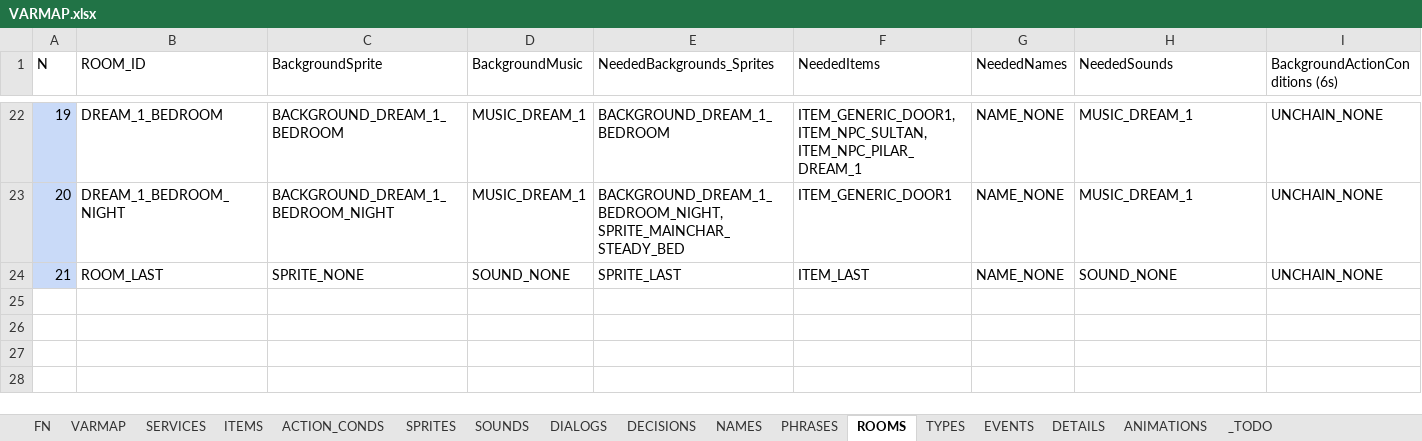
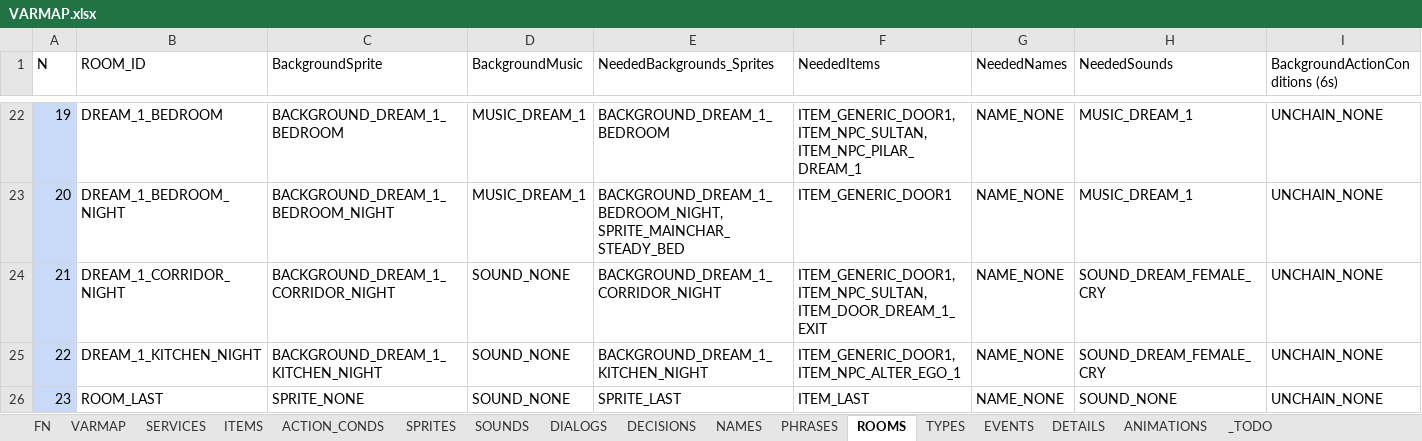
Before and after one commit to ivor4/Goblins3_AnotherQuest, an Excel workbook: VARMAP_Generator/VARMAP.xlsx, sheet ROOMS, drawn as a sheet; only a part is shown, gaps mark what is left out; values as stored, in another font and other column widths than the file's, no borders; charts and pictures and table styles not drawn; addresses are those after the commit; rows hold the shown columns only; the diff names each change by its address in the sheet, - before the commit and + after, or states it on an @@ line.

Commit message:
Encounter with alter Ego 1

```diff
--- a/VARMAP_Generator/VARMAP.xlsx (sheet ROOMS)
+++ b/VARMAP_Generator/VARMAP.xlsx (sheet ROOMS)
+row 24: 21 | DREAM_1_CORRIDOR_NIGHT | BACKGROUND_DREAM_1_CORRIDOR_NIGHT | SOUND_NONE | BACKGROUND_DREAM_1_CORRIDOR_NIGHT | ITEM_GENERIC_DOOR1, ITEM_NPC_SULTAN, ITEM_DOOR_DREAM_1_EXIT | NAME_NONE | SOUND_DREAM_FEMALE_CRY | UNCHAIN_NONE
+row 25: 22 | DREAM_1_KITCHEN_NIGHT | BACKGROUND_DREAM_1_KITCHEN_NIGHT | SOUND_NONE | BACKGROUND_DREAM_1_KITCHEN_NIGHT | ITEM_GENERIC_DOOR1, ITEM_NPC_ALTER_EGO_1 | NAME_NONE | SOUND_DREAM_FEMALE_CRY | UNCHAIN_NONE
@@ column A (N) renumbered from row 26 down @@
```
Also changed, not shown: sheet ACTION_CONDS, sheet ITEMS, sheet SPRITES, sheet PHRASES, sheet EVENTS, sheet SOUNDS, 2 more sheets, formulas that keep their value, 44 other files.
